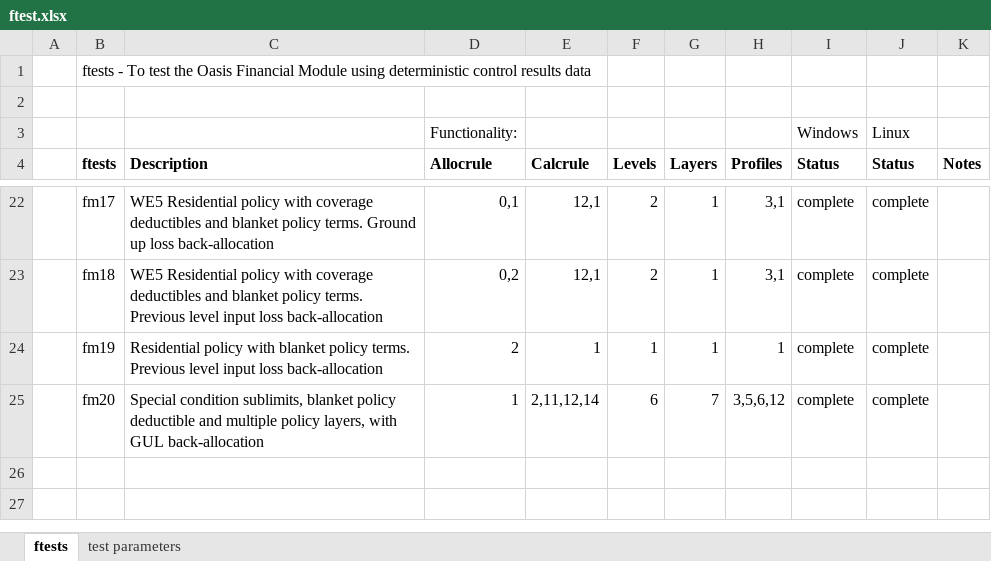
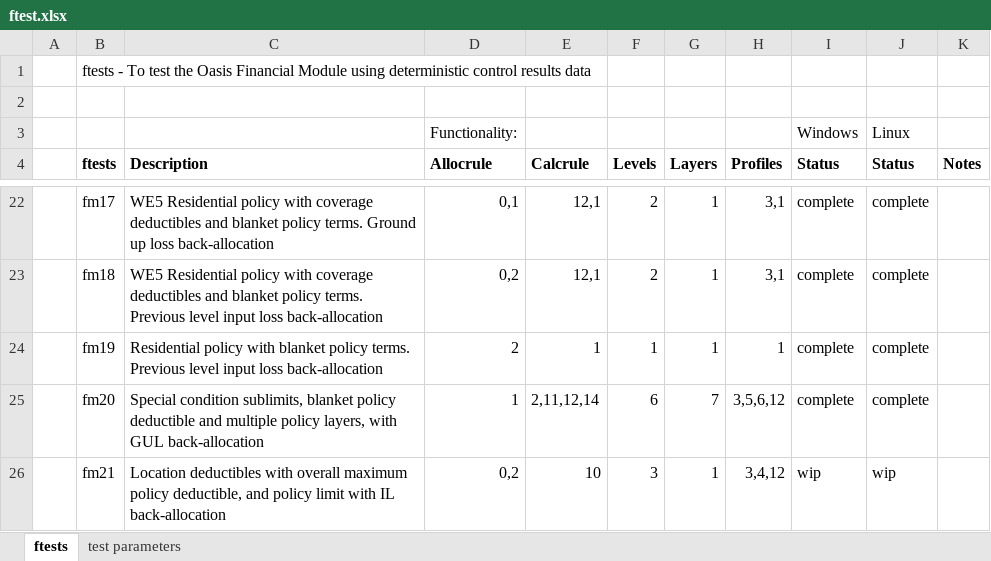
Before and after one commit to OasisLMF/ktest, an Excel workbook: ftest/ftest.xlsx, sheet ftests, drawn as a sheet; only a part is shown, gaps mark what is left out; values as stored, in another font and other column widths than the file's, no borders; the diff names each change by its address in the sheet, - before the commit and + after, or states it on an @@ line.

```diff
--- a/ftest/ftest.xlsx (sheet ftests)
+++ b/ftest/ftest.xlsx (sheet ftests)
+row 26:  | fm21 | Location deductibles with overall maximum policy deductible, and policy limit with IL back-allocation | 0,2 | 10 | 3 | 1 | 3,4,12 | wip | wip
```
Also changed, not shown: 27 other files.
